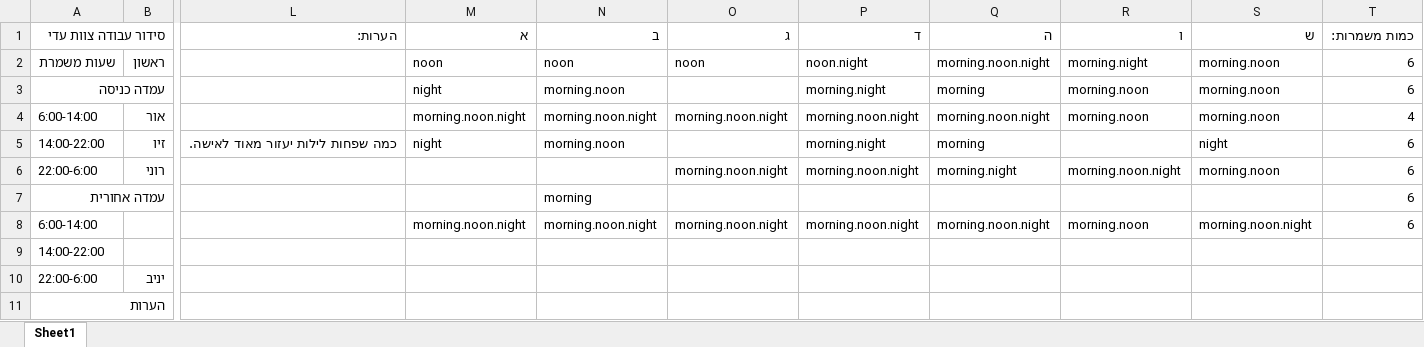
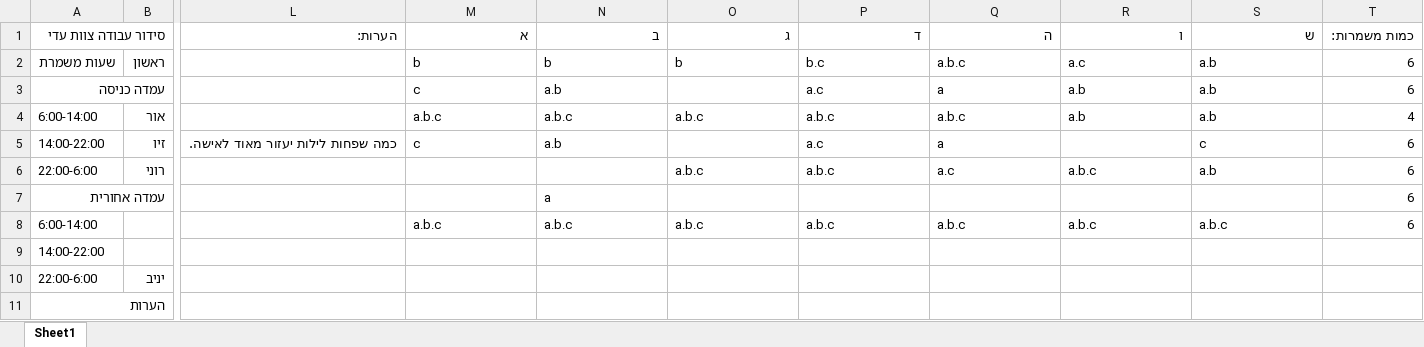
Before and after one commit to OBaca/Schedule-Maker, an Excel workbook: RESULTS/Week_13_Year_2024/(0) סידור מוכן.xlsx, sheet Sheet1, drawn as a sheet; only a part is shown, gaps mark what is left out; values as stored, in another font and other column widths than the file's, no cell formats; the diff names each change by its address in the sheet, - before the commit and + after, or states it on an @@ line.

```diff
--- a/RESULTS/Week_13_Year_2024/(0) סידור מוכן.xlsx (sheet Sheet1)
+++ b/RESULTS/Week_13_Year_2024/(0) סידור מוכן.xlsx (sheet Sheet1)
-M2 (א): noon
+M2 (א): b
-N2 (ב): noon
+N2 (ב): b
-O2 (ג): noon
+O2 (ג): b
-P2 (ד): noon.night
+P2 (ד): b.c
-Q2 (ה): morning.noon.night
+Q2 (ה): a.b.c
-R2 (ו): morning.night
+R2 (ו): a.c
-S2:S4 (ש): morning.noon
+S2:S4 (ש): a.b
-M3 (א): night
+M3 (א): c
-N3 (ב): morning.noon
+N3 (ב): a.b
-P3 (ד): morning.night
+P3 (ד): a.c
-Q3 (ה): morning
+Q3 (ה): a
-R3:R4 (ו): morning.noon
+R3:R4 (ו): a.b
-M4 (א): morning.noon.night
+M4 (א): a.b.c
-N4 (ב): morning.noon.night
+N4 (ב): a.b.c
-O4 (ג): morning.noon.night
+O4 (ג): a.b.c
-P4 (ד): morning.noon.night
+P4 (ד): a.b.c
-Q4 (ה): morning.noon.night
+Q4 (ה): a.b.c
-M5 (א): night
+M5 (א): c
-N5 (ב): morning.noon
+N5 (ב): a.b
-P5 (ד): morning.night
+P5 (ד): a.c
-Q5 (ה): morning
+Q5 (ה): a
-S5 (ש): night
+S5 (ש): c
-O6 (ג): morning.noon.night
+O6 (ג): a.b.c
-P6 (ד): morning.noon.night
+P6 (ד): a.b.c
-Q6 (ה): morning.night
+Q6 (ה): a.c
-R6 (ו): morning.noon.night
+R6 (ו): a.b.c
-S6 (ש): morning.noon
+S6 (ש): a.b
-N7 (ב): morning
+N7 (ב): a
-M8 (א): morning.noon.night
+M8 (א): a.b.c
-N8 (ב): morning.noon.night
+N8 (ב): a.b.c
-O8 (ג): morning.noon.night
+O8 (ג): a.b.c
-P8 (ד): morning.noon.night
+P8 (ד): a.b.c
-Q8 (ה): morning.noon.night
+Q8 (ה): a.b.c
-R8 (ו): morning.noon
+R8 (ו): a.b.c
-S8 (ש): morning.noon.night
+S8 (ש): a.b.c
```
Also changed, not shown: cell formats, automate/תבנית זמינות.xlsx, automate/תבנית סידור.xlsx, 4 other files.
